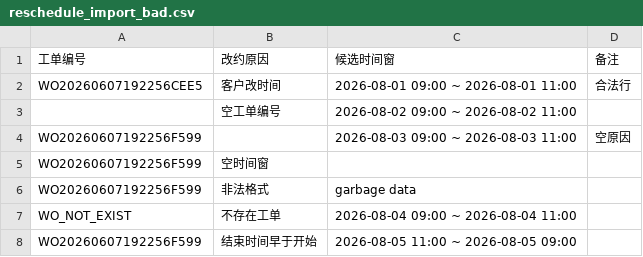
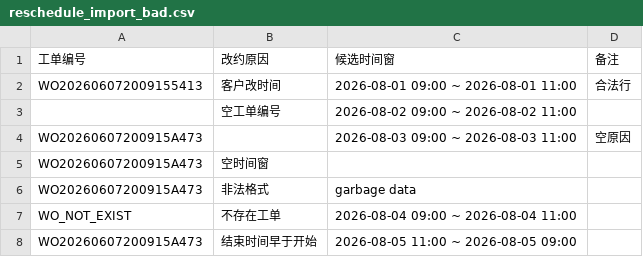
Before and after one commit to zzz-net/zzz-00015, a CSV file: test_exports_reschedule/reschedule_import_bad.csv, drawn as a sheet.

```diff
--- a/test_exports_reschedule/reschedule_import_bad.csv
+++ b/test_exports_reschedule/reschedule_import_bad.csv
@@ -1,8 +1,8 @@
 工单编号,改约原因,候选时间窗,备注
-WO20260607192256CEE5,客户改时间,2026-08-01 09:00 ~ 2026-08-01 11:00,合法行
+WO202606072009155413,客户改时间,2026-08-01 09:00 ~ 2026-08-01 11:00,合法行
 ,空工单编号,2026-08-02 09:00 ~ 2026-08-02 11:00,
-WO20260607192256F599,,2026-08-03 09:00 ~ 2026-08-03 11:00,空原因
-WO20260607192256F599,空时间窗,,
-WO20260607192256F599,非法格式,garbage data,
+WO20260607200915A473,,2026-08-03 09:00 ~ 2026-08-03 11:00,空原因
+WO20260607200915A473,空时间窗,,
+WO20260607200915A473,非法格式,garbage data,
 WO_NOT_EXIST,不存在工单,2026-08-04 09:00 ~ 2026-08-04 11:00,
-WO20260607192256F599,结束时间早于开始,2026-08-05 11:00 ~ 2026-08-05 09:00,
+WO20260607200915A473,结束时间早于开始,2026-08-05 11:00 ~ 2026-08-05 09:00,
```
Also changed, not shown: 48 other files.
